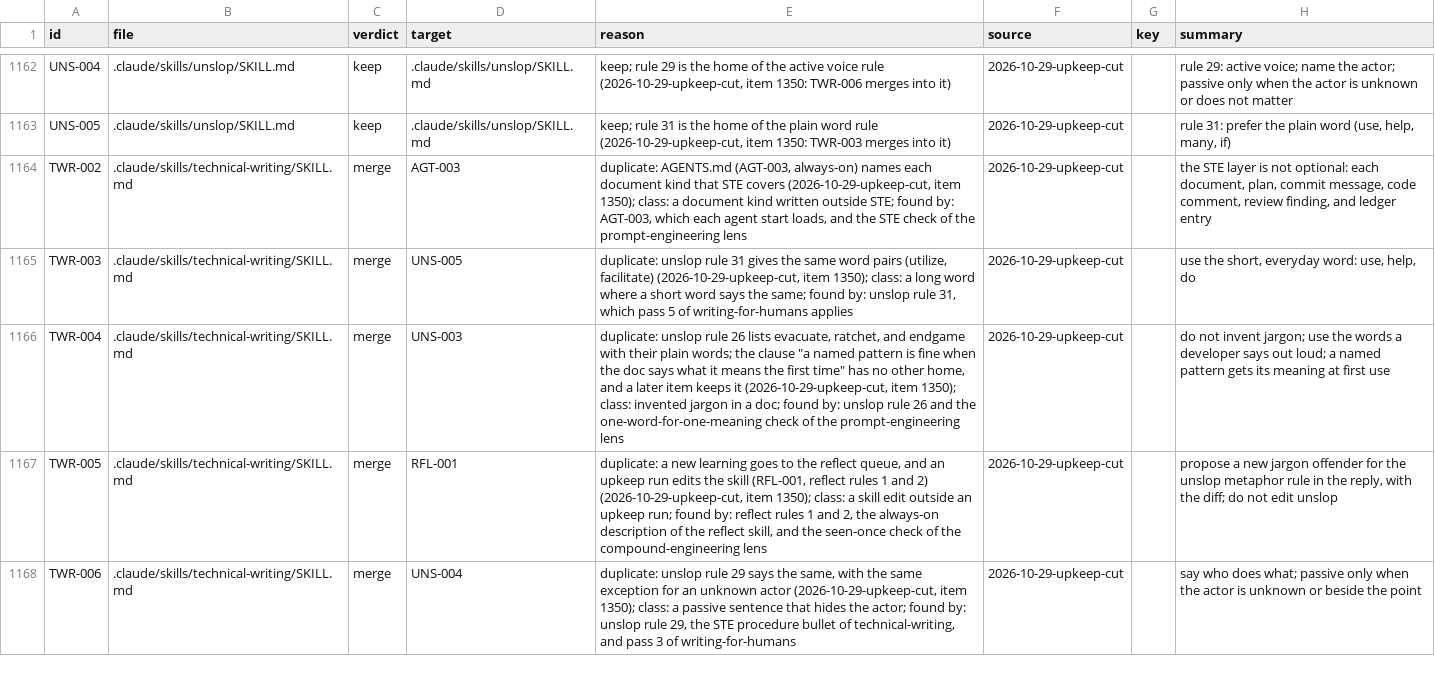
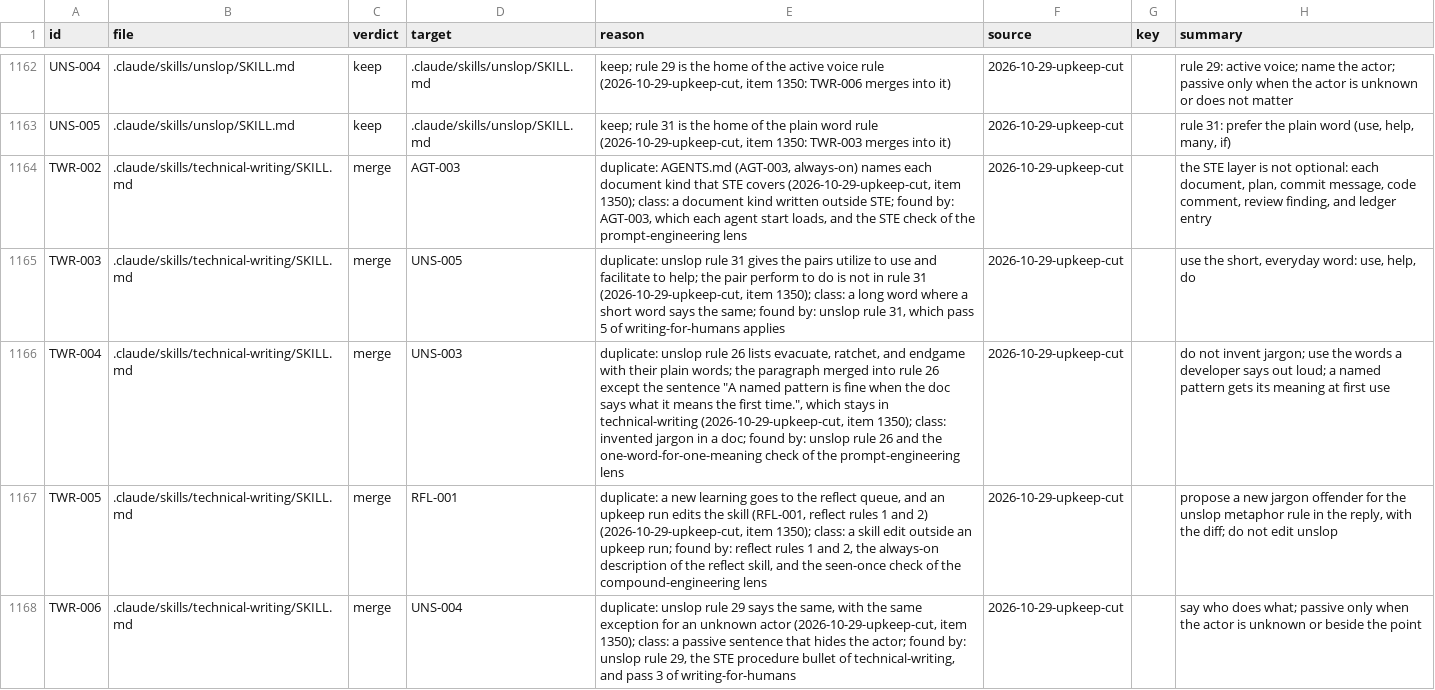
Before and after one commit to niltsiar/dirigible, a TSV file: docs/workflow/rules.tsv, drawn as a sheet; only a part is shown, gaps mark what is left out; the diff covers the shown part only; the diff names each change by its address in the sheet, - before the commit and + after, or states it on an @@ line.

Commit message:
fix(technical-writing): keep the named-pattern sentence
Source: run 2026-10-29-upkeep-cut, item 1350, code gate 1. The cut of the
jargon paragraph also removed "A named pattern is fine when the doc says
what it means the first time." No other doc holds it, and unslop rule 26
has no first-use exception. The sentence stays.

Rows: TWR-004 says the paragraph merged into rule 26 except this sentence.
TWR-003 names only the pairs that rule 31 holds. TWR-007 and DOM-011 cite a
heading or a quoted phrase, not a line number.

```diff
--- a/docs/workflow/rules.tsv
+++ b/docs/workflow/rules.tsv
-E1165 (reason): …gives the same word pairs (utilize, facilitate) (2026-10-29-upkeep-cut, item…
+E1165 (reason): …gives the pairs utilize to use and facilitate to help; the pair perform to do is not in rule 31 (2026-10-29-upkeep-cut, item…
-E1166 (reason): …words; the clause "a named pattern is fine when the doc says what it means the first time" has no other home, and a later item keeps it (2026-10-29-upkeep-cut, item…
+E1166 (reason): …words; the paragraph merged into rule 26 except the sentence "A named pattern is fine when the doc says what it means the first time.", which stays in technical-writing (2026-10-29-upkeep-cut, item…
```
Also changed, not shown: 2 edited cells elsewhere in this file, 1 other file.
